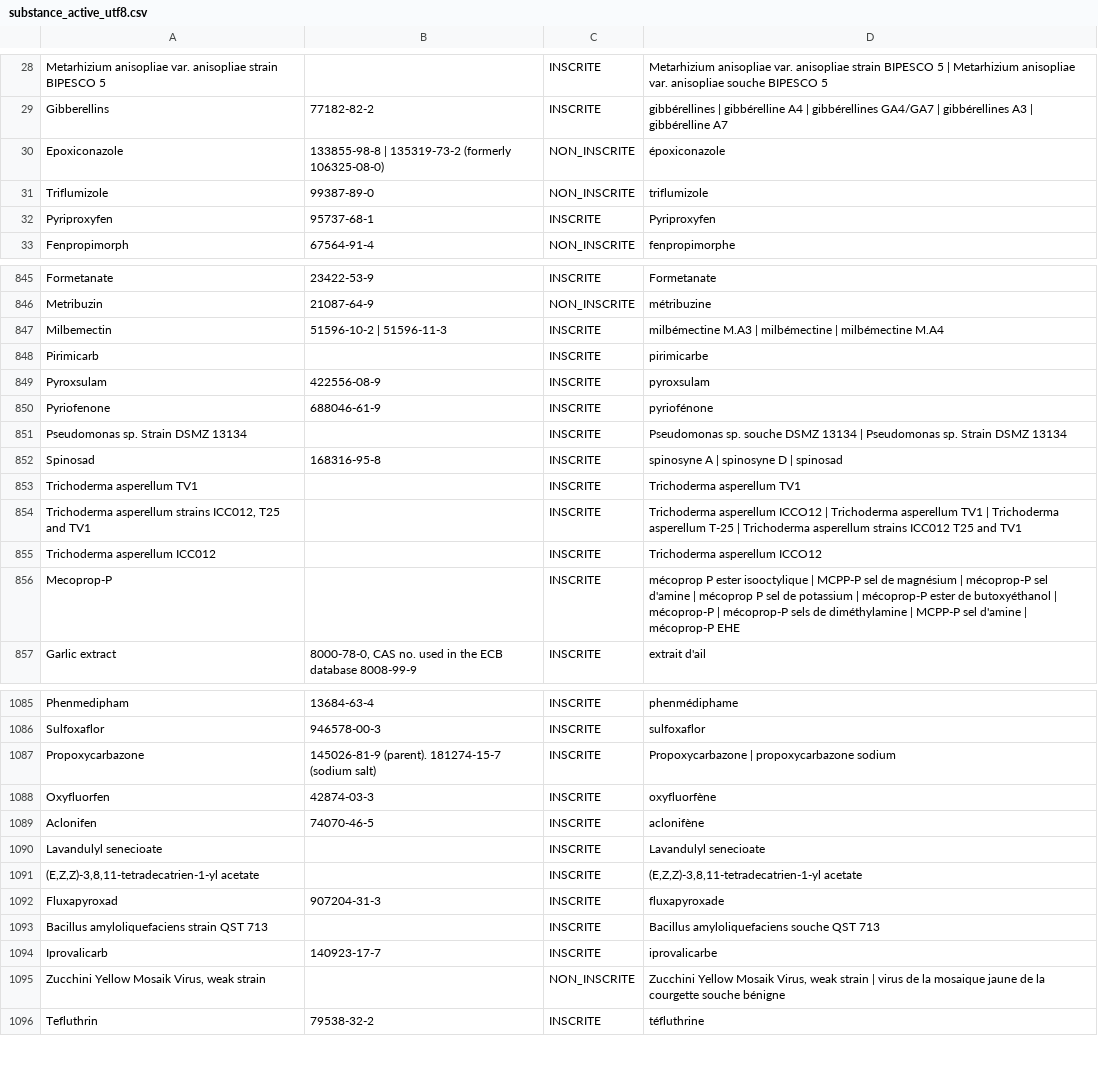
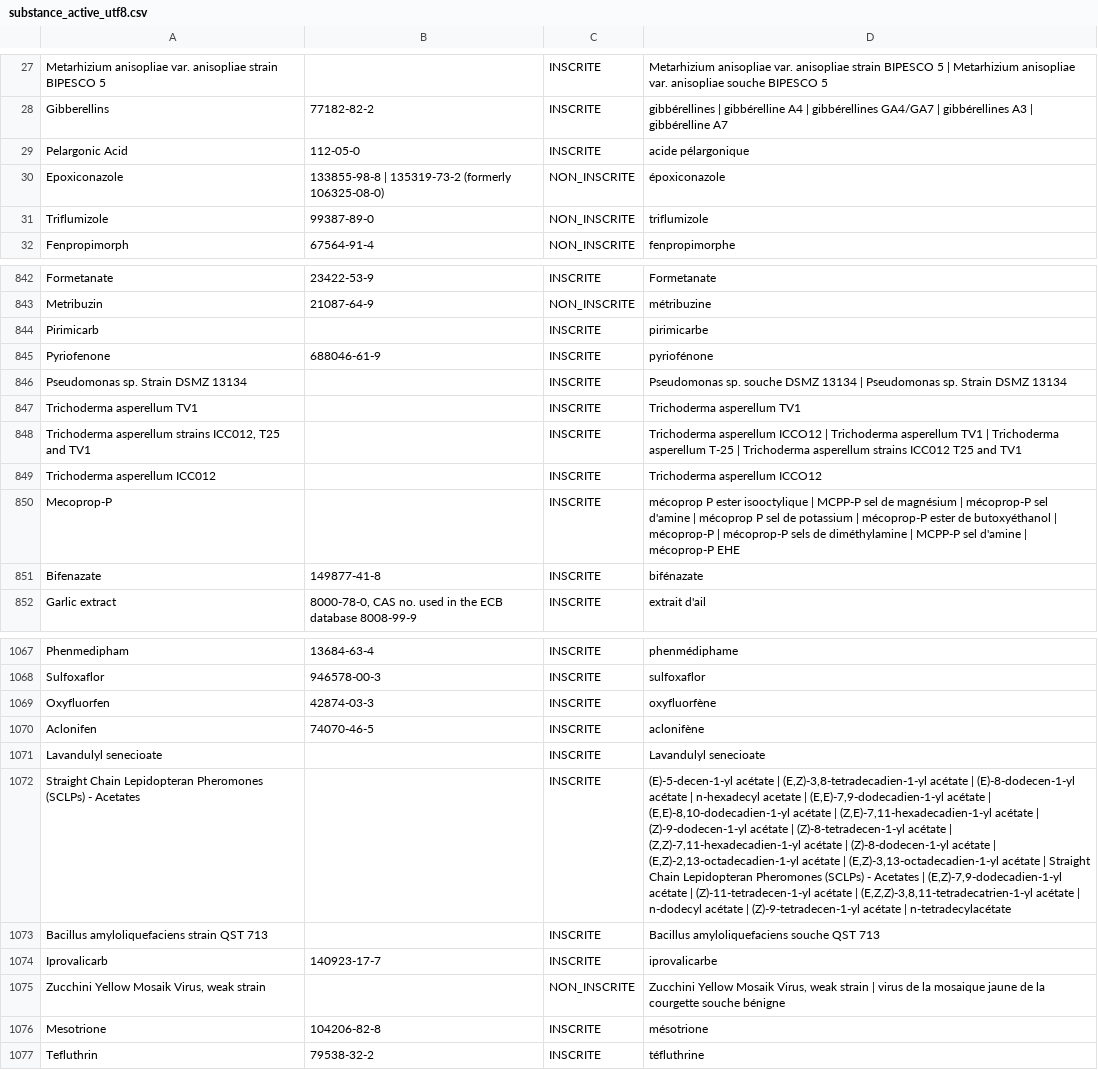
Before and after one commit to elkaou/phytocheck-app, a CSV file: substance_active_utf8.csv, drawn as a sheet; only a part is shown, gaps mark what is left out; removed rows and columns are numbered as before the commit, all else as after; the diff covers the shown part only; the diff names each change by its address in the sheet, - before the commit and + after, or states it on an @@ line.

```diff
--- a/substance_active_utf8.csv
+++ b/substance_active_utf8.csv
+row 29: Pelargonic Acid | 112-05-0 | INSCRITE | acide pélargonique
@@ row 32 moved to row 1241: Pyriproxyfen @@
-row 847: Milbemectin | 51596-10-2 | 51596-11-3 | INSCRITE | milbémectine M.A3 | milbémectine | milbémectine M.A4
@@ row 849 moved to row 1219: Pyroxsulam @@
-row 852: Spinosad | 168316-95-8 | INSCRITE | spinosyne A | spinosyne D | spinosad
@@ row 12 moved to row 851: Bifenazate @@
-row 1087: Propoxycarbazone | 145026-81-9 (parent). 181274-15-7 (sodium salt) | INSCRITE | Propoxycarbazone | propoxycarbazone sodium
-row 1091: (E,Z,Z)-3,8,11-tetradecatrien-1-yl acetate |  | INSCRITE | (E,Z,Z)-3,8,11-tetradecatrien-1-yl acetate
@@ row 1092 moved to row 1276: Fluxapyroxad @@
+row 1072: Straight Chain Lepidopteran Pheromones (SCLPs) - Acetates |  | INSCRITE | (E)-5-decen-1-yl acétate | (E,Z)-3,8-tetradecadien-1-yl acétate | (E)-8-dodecen-1-yl acétate | n-hexadecyl acetate | (E,E)-7,9-dodecadien-1-yl acétate | (E,E)-8,10-dodecadien-1-yl acétate | (Z,E)-7,11-hexadecadien-1-yl acétate | (Z)-9-dodecen-1-yl acétate | (Z)-8-tetradecen-1-yl acétate | (Z,Z)-7,11-hexadecadien-1-yl acétate | (Z)-8-dodecen-1-yl acétate | (E,Z)-2,13-octadecadien-1-yl acétate | (E,Z)-3,13-octadecadien-1-yl acétate | Straight Chain Lepidopteran Pheromones (SCLPs) - Acetates | (E,Z)-7,9-dodecadien-1-yl acétate | (Z)-11-tetradecen-1-yl acétate | (E,Z,Z)-3,8,11-tetradecatrien-1-yl acétate | n-dodecyl acétate | (Z)-9-tetradecen-1-yl acétate | n-tetradecylacétate
@@ row 76 moved to row 1076: Mesotrione @@
```
Also changed, not shown: 20 added rows, 17 removed rows and 30 moved rows elsewhere in this file, mfsc_et_mixte_composition_utf8.csv, permis_de_commerce_parallele_utf8.csv, 9 other files.
